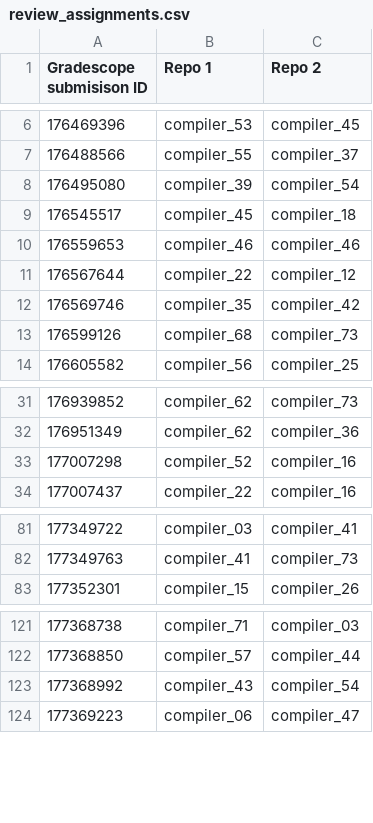
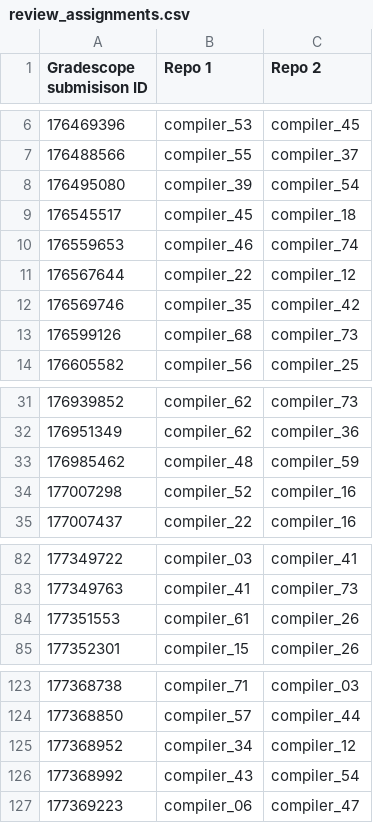
Before and after one commit to ucsd-compilers-s23/cobra-reviews, a CSV file: review_assignments.csv, drawn as a sheet; only a part is shown, gaps mark what is left out.

Commit message:
update review_assignments.csv

```diff
--- a/review_assignments.csv
+++ b/review_assignments.csv
@@ -9,3 +9,3 @@ Gradescope submisison ID,Repo 1,Repo 2
 176545517,compiler_45,compiler_18
-176559653,compiler_46,compiler_46
+176559653,compiler_46,compiler_74
 176567644,compiler_22,compiler_12
@@ -32,2 +32,3 @@ Gradescope submisison ID,Repo 1,Repo 2
 176951349,compiler_62,compiler_36
+176985462,compiler_48,compiler_59
 177007298,compiler_52,compiler_16
@@ -82,2 +83,3 @@ Gradescope submisison ID,Repo 1,Repo 2
 177349763,compiler_41,compiler_73
+177351553,compiler_61,compiler_26
 177352301,compiler_15,compiler_26
@@ -122,2 +124,3 @@ Gradescope submisison ID,Repo 1,Repo 2
 177368850,compiler_57,compiler_44
+177368952,compiler_34,compiler_12
 177368992,compiler_43,compiler_54
```
